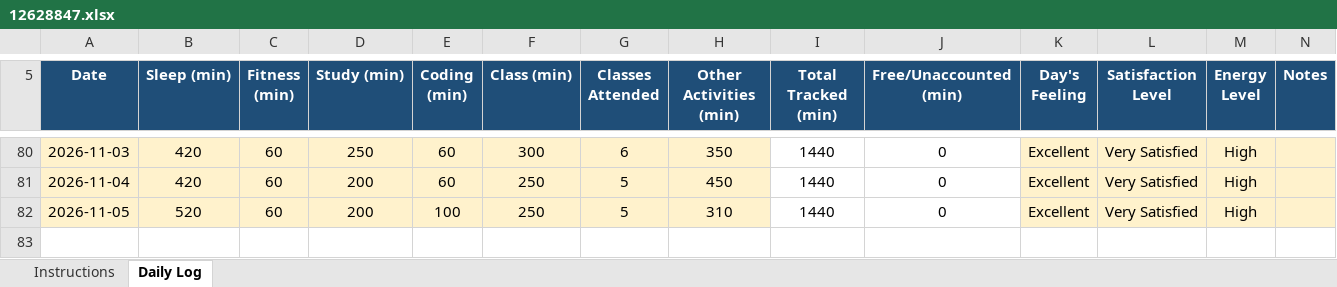
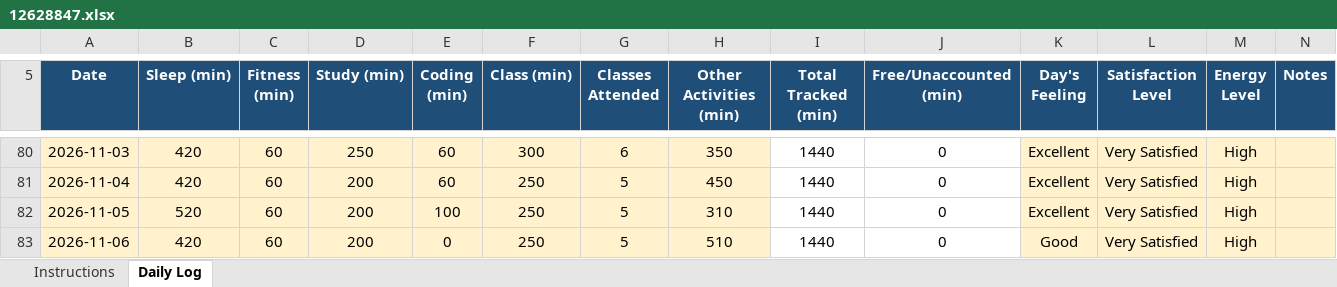
Before and after one commit to tarun45-design/CAP776, an Excel workbook: 12628847.xlsx, sheet Daily Log, drawn as a sheet; only a part is shown, gaps mark what is left out; values as stored, in another font and other column widths than the file's, no borders; conditional formats not drawn; the diff names each change by its address in the sheet, - before the commit and + after, or states it on an @@ line.

Commit message:
06-11-2026

```diff
--- a/12628847.xlsx (sheet Daily Log)
+++ b/12628847.xlsx (sheet Daily Log)
+row 83: 2026-11-06 | 420 | 60 | 200 | 0 | 250 | 5 | 510 | 1440 | 0 | Good | Very Satisfied | High
```
